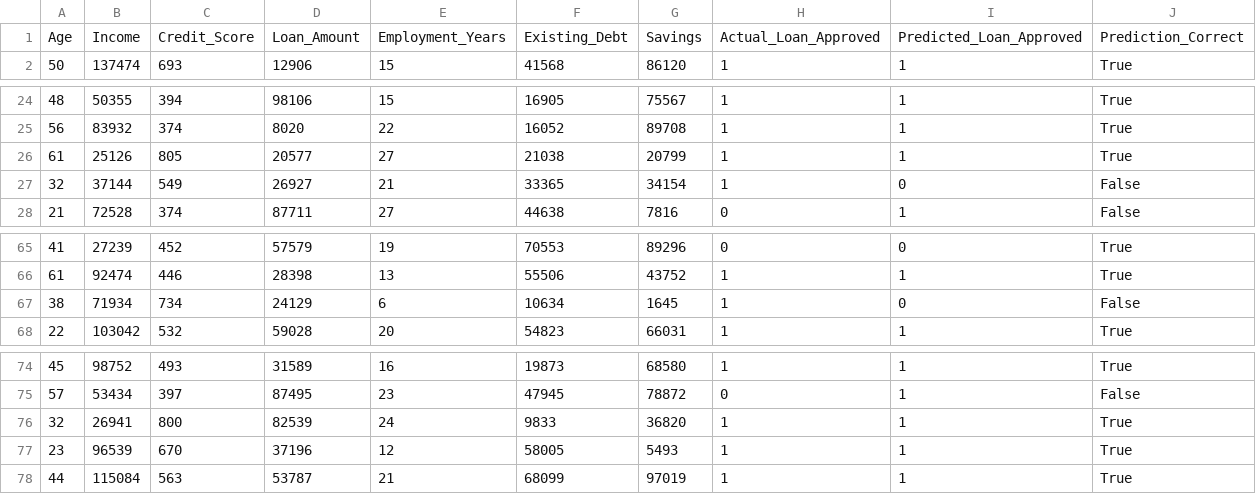
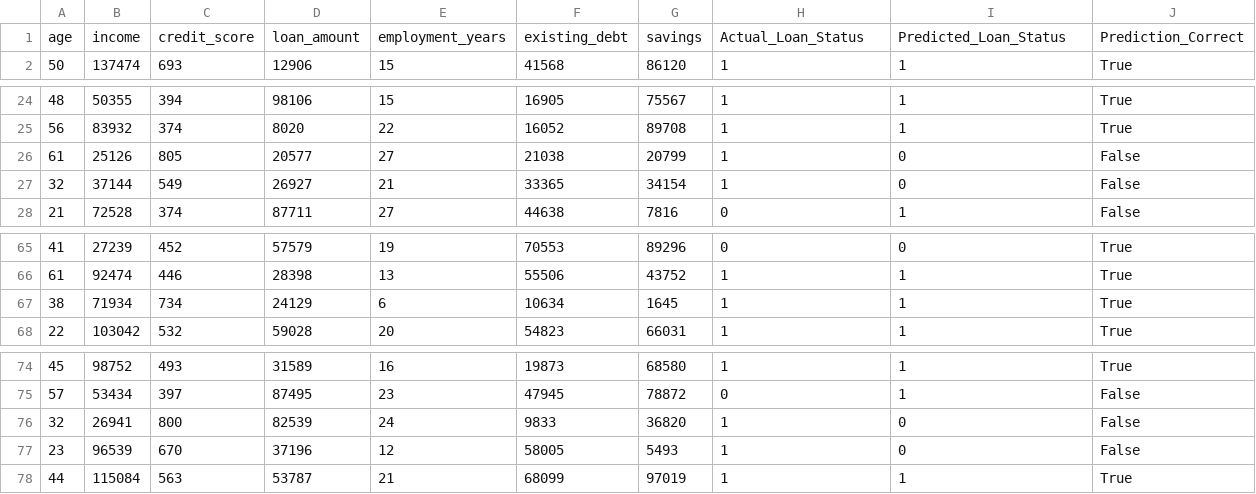
Before and after one commit to aradhyavarshney60-sudo/60-days-data-science, a CSV file: day17_predictions.csv, drawn as a sheet; only a part is shown, gaps mark what is left out.

```diff
--- a/day17_predictions.csv
+++ b/day17_predictions.csv
@@ -1,2 +1,2 @@
-Age,Income,Credit_Score,Loan_Amount,Employment_Years,Existing_Debt,Savings,Actual_Loan_Approved,Predicted_Loan_Approved,Prediction_Correct
+age,income,credit_score,loan_amount,employment_years,existing_debt,savings,Actual_Loan_Status,Predicted_Loan_Status,Prediction_Correct
 50,137474,693,12906,15,41568,86120,1,1,True
@@ -25,3 +25,3 @@ Age,Income,Credit_Score,Loan_Amount,Employment_Years,Existing_Debt,Savings,Actua
 56,83932,374,8020,22,16052,89708,1,1,True
-61,25126,805,20577,27,21038,20799,1,1,True
+61,25126,805,20577,27,21038,20799,1,0,False
 32,37144,549,26927,21,33365,34154,1,0,False
@@ -66,3 +66,3 @@ Age,Income,Credit_Score,Loan_Amount,Employment_Years,Existing_Debt,Savings,Actua
 61,92474,446,28398,13,55506,43752,1,1,True
-38,71934,734,24129,6,10634,1645,1,0,False
+38,71934,734,24129,6,10634,1645,1,1,True
 22,103042,532,59028,20,54823,66031,1,1,True
@@ -75,4 +75,4 @@ Age,Income,Credit_Score,Loan_Amount,Employment_Years,Existing_Debt,Savings,Actua
 57,53434,397,87495,23,47945,78872,0,1,False
-32,26941,800,82539,24,9833,36820,1,1,True
-23,96539,670,37196,12,58005,5493,1,1,True
+32,26941,800,82539,24,9833,36820,1,0,False
+23,96539,670,37196,12,58005,5493,1,0,False
 44,115084,563,53787,21,68099,97019,1,1,True
```
Also changed, not shown: day17_feature_importance.csv, 6 other files.
